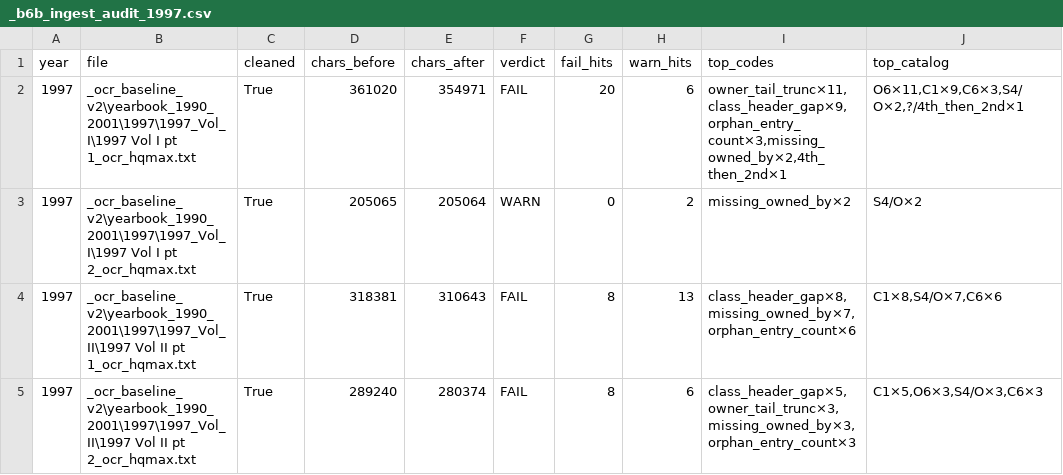
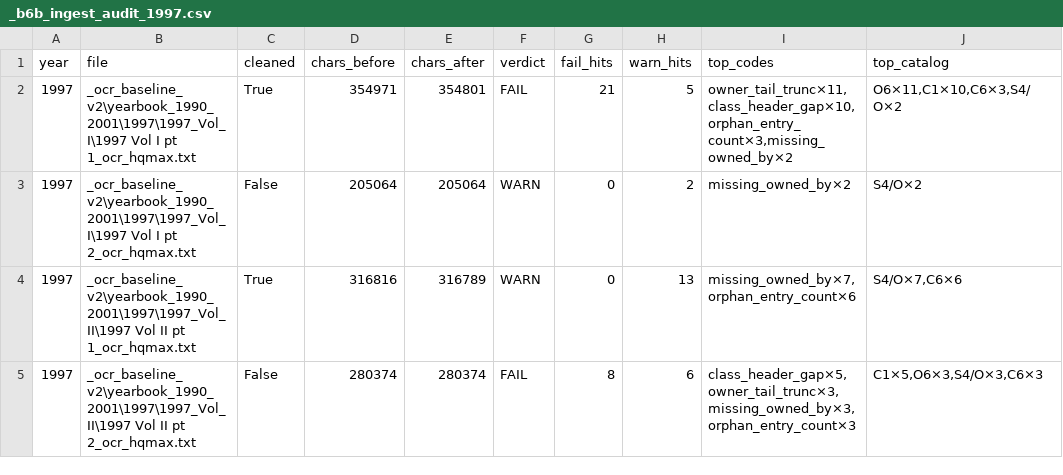
Before and after one commit to mwtorq/jrtca_results, a CSV file: _b6b_ingest_audit_1997.csv, drawn as a sheet.

Commit message:
Clear 1997 Vol II pt1 C1 gaps to WARN (FAIL 3→2).
Image-proven header/place fixes after force re-OCR; dashboard backup path for .pre_1997_volii_pt1_c1; refresh B6b audit/queue/manifest.

```diff
--- a/_b6b_ingest_audit_1997.csv
+++ b/_b6b_ingest_audit_1997.csv
@@ -1,5 +1,5 @@
 year,file,cleaned,chars_before,chars_after,verdict,fail_hits,warn_hits,top_codes,top_catalog
-1997,_ocr_baseline_v2\yearbook_1990_2001\1997\1997_Vol_I\1997 Vol I pt 1_ocr_hqmax.txt,True,361020,354971,FAIL,20,6,"owner_tail_trunc×11,class_header_gap×9,orphan_entry_count×3,missing_owned_by×2,4th_then_2nd×1","O6×11,C1×9,C6×3,S4/O×2,?/4th_then_2nd×1"
-1997,_ocr_baseline_v2\yearbook_1990_2001\1997\1997_Vol_I\1997 Vol I pt 2_ocr_hqmax.txt,True,205065,205064,WARN,0,2,missing_owned_by×2,S4/O×2
-1997,_ocr_baseline_v2\yearbook_1990_2001\1997\1997_Vol_II\1997 Vol II pt 1_ocr_hqmax.txt,True,318381,310643,FAIL,8,13,"class_header_gap×8,missing_owned_by×7,orphan_entry_count×6","C1×8,S4/O×7,C6×6"
-1997,_ocr_baseline_v2\yearbook_1990_2001\1997\1997_Vol_II\1997 Vol II pt 2_ocr_hqmax.txt,True,289240,280374,FAIL,8,6,"class_header_gap×5,owner_tail_trunc×3,missing_owned_by×3,orphan_entry_count×3","C1×5,O6×3,S4/O×3,C6×3"
+1997,_ocr_baseline_v2\yearbook_1990_2001\1997\1997_Vol_I\1997 Vol I pt 1_ocr_hqmax.txt,True,354971,354801,FAIL,21,5,"owner_tail_trunc×11,class_header_gap×10,orphan_entry_count×3,missing_owned_by×2","O6×11,C1×10,C6×3,S4/O×2"
+1997,_ocr_baseline_v2\yearbook_1990_2001\1997\1997_Vol_I\1997 Vol I pt 2_ocr_hqmax.txt,False,205064,205064,WARN,0,2,missing_owned_by×2,S4/O×2
+1997,_ocr_baseline_v2\yearbook_1990_2001\1997\1997_Vol_II\1997 Vol II pt 1_ocr_hqmax.txt,True,316816,316789,WARN,0,13,"missing_owned_by×7,orphan_entry_count×6","S4/O×7,C6×6"
+1997,_ocr_baseline_v2\yearbook_1990_2001\1997\1997_Vol_II\1997 Vol II pt 2_ocr_hqmax.txt,False,280374,280374,FAIL,8,6,"class_header_gap×5,owner_tail_trunc×3,missing_owned_by×3,orphan_entry_count×3","C1×5,O6×3,S4/O×3,C6×3"
```
Also changed, not shown: 5 other files.
